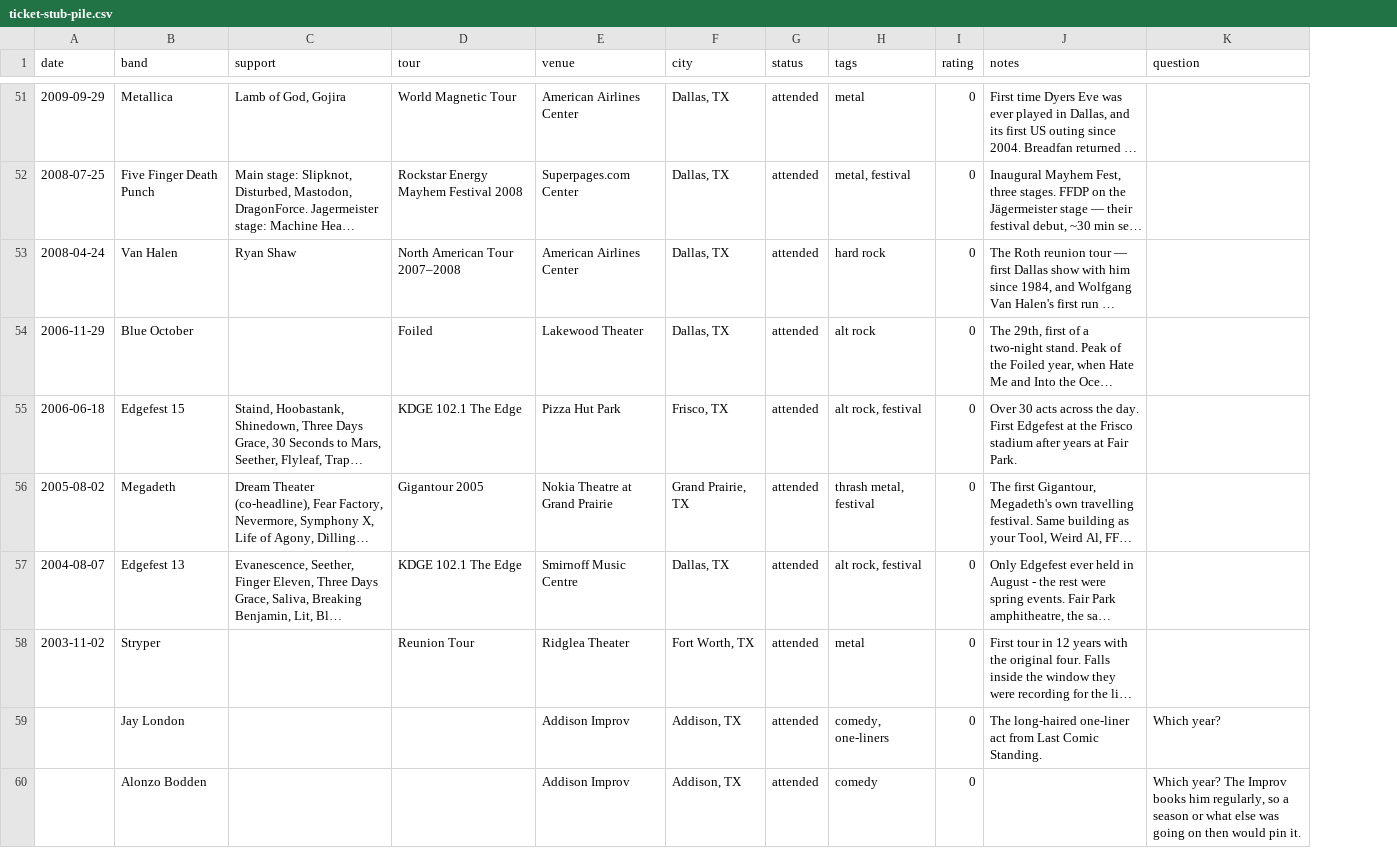
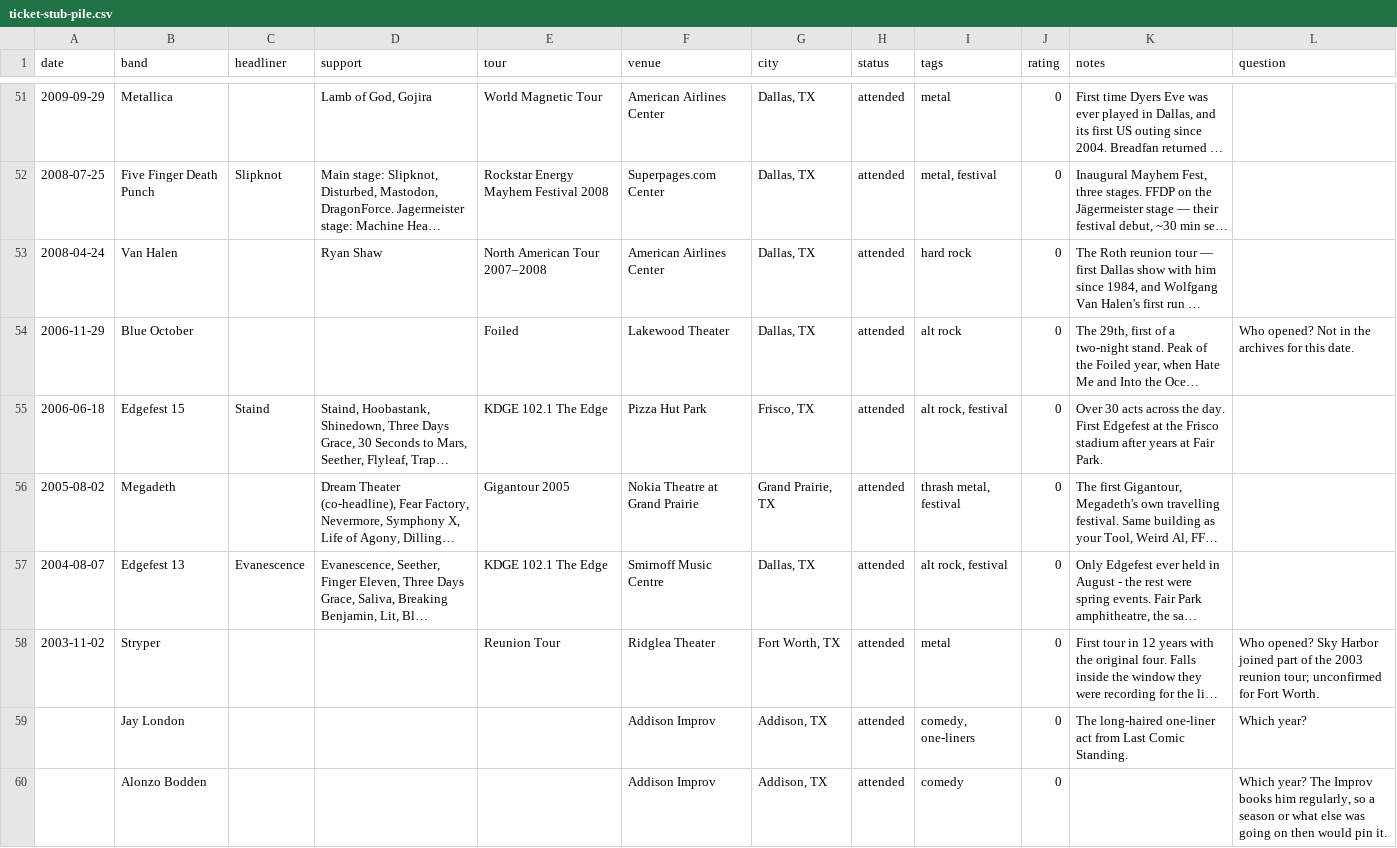
Before and after one commit to SirRoughRider/ticket-stub-pile, a CSV file: public/ticket-stub-pile.csv, drawn as a sheet; only a part is shown, gaps mark what is left out; long unchanged cells end in …; addresses are those after the commit; the diff covers the shown part only; the diff names each change by its address in the sheet, - before the commit and + after, or states it on an @@ line.

Commit message:
Headliner field; fill support acts from research; mark no-opener nights

```diff
--- a/public/ticket-stub-pile.csv
+++ b/public/ticket-stub-pile.csv
+column C (headliner), rows 52-57: Slipknot |  |  | Staind |  | Evanescence
-L54 (question): (empty)
+L54 (question): Who opened? Not in the archives for this date.
-L58 (question): (empty)
+L58 (question): Who opened? Sky Harbor joined part of the 2003 reunion tour; unconfirmed for Fort Worth.
```
Also changed, not shown: 13 edited cells elsewhere in this file, 8 other files.
